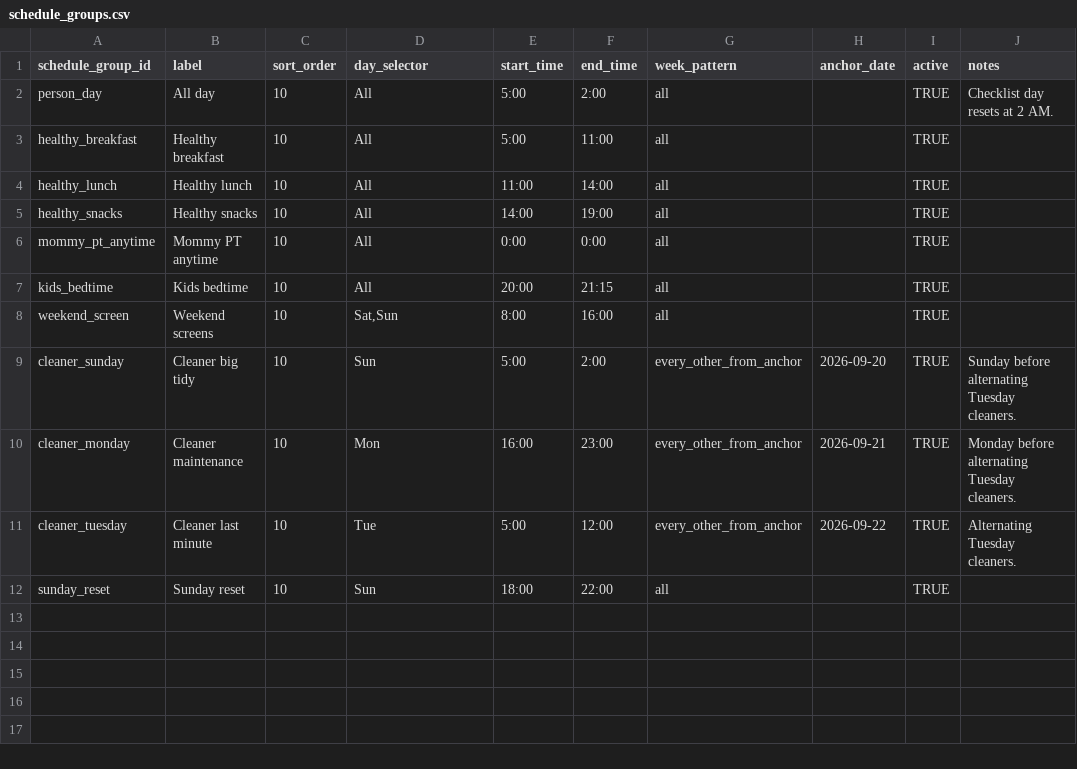
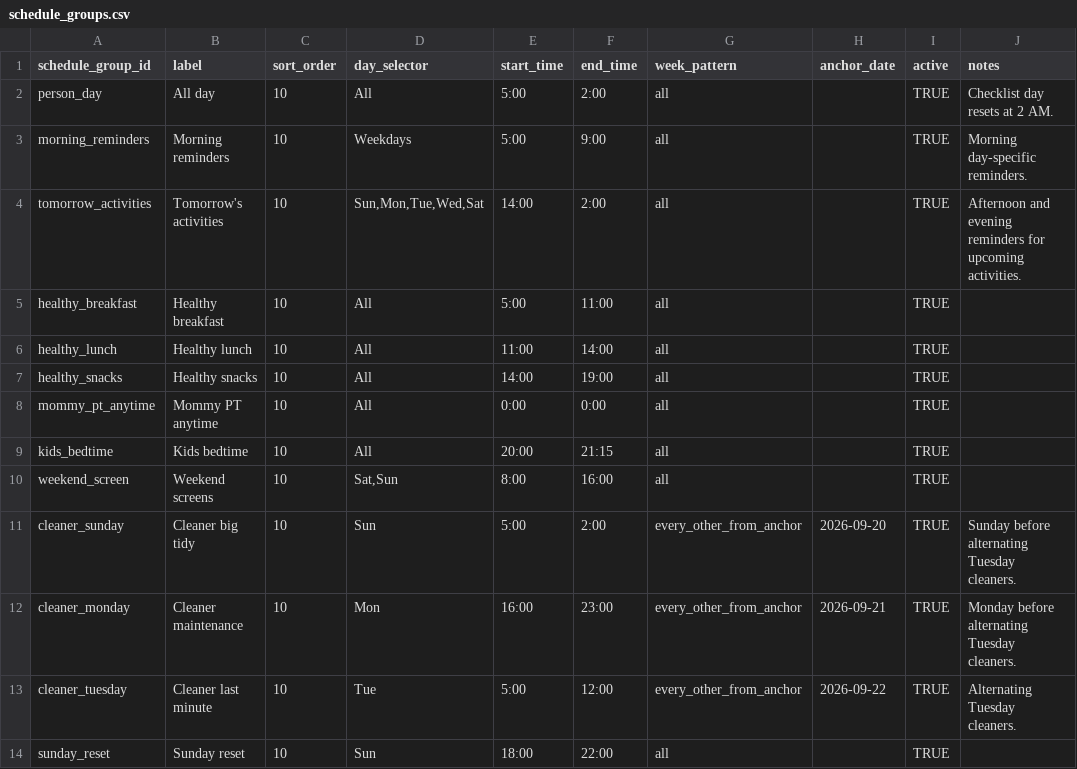
Before and after one commit to kgracekennedy/headsUpDisplay, a CSV file: data/source/schedule_groups.csv, drawn as a sheet.

```diff
--- a/data/source/schedule_groups.csv
+++ b/data/source/schedule_groups.csv
@@ -2,2 +2,4 @@ schedule_group_id,label,sort_order,day_selector,start_time,end_time,week_pattern
 person_day,All day,10,All,5:00,2:00,all,,TRUE,Checklist day resets at 2 AM.
+morning_reminders,Morning reminders,10,Weekdays,5:00,9:00,all,,TRUE,Morning day-specific reminders.
+tomorrow_activities,Tomorrow's activities,10,"Sun,Mon,Tue,Wed,Sat",14:00,2:00,all,,TRUE,Afternoon and evening reminders for upcoming activities.
 healthy_breakfast,Healthy breakfast,10,All,5:00,11:00,all,,TRUE,
```
Also changed, not shown: data/source/slide_items.csv, data/source/slides.csv, 2 other files.
